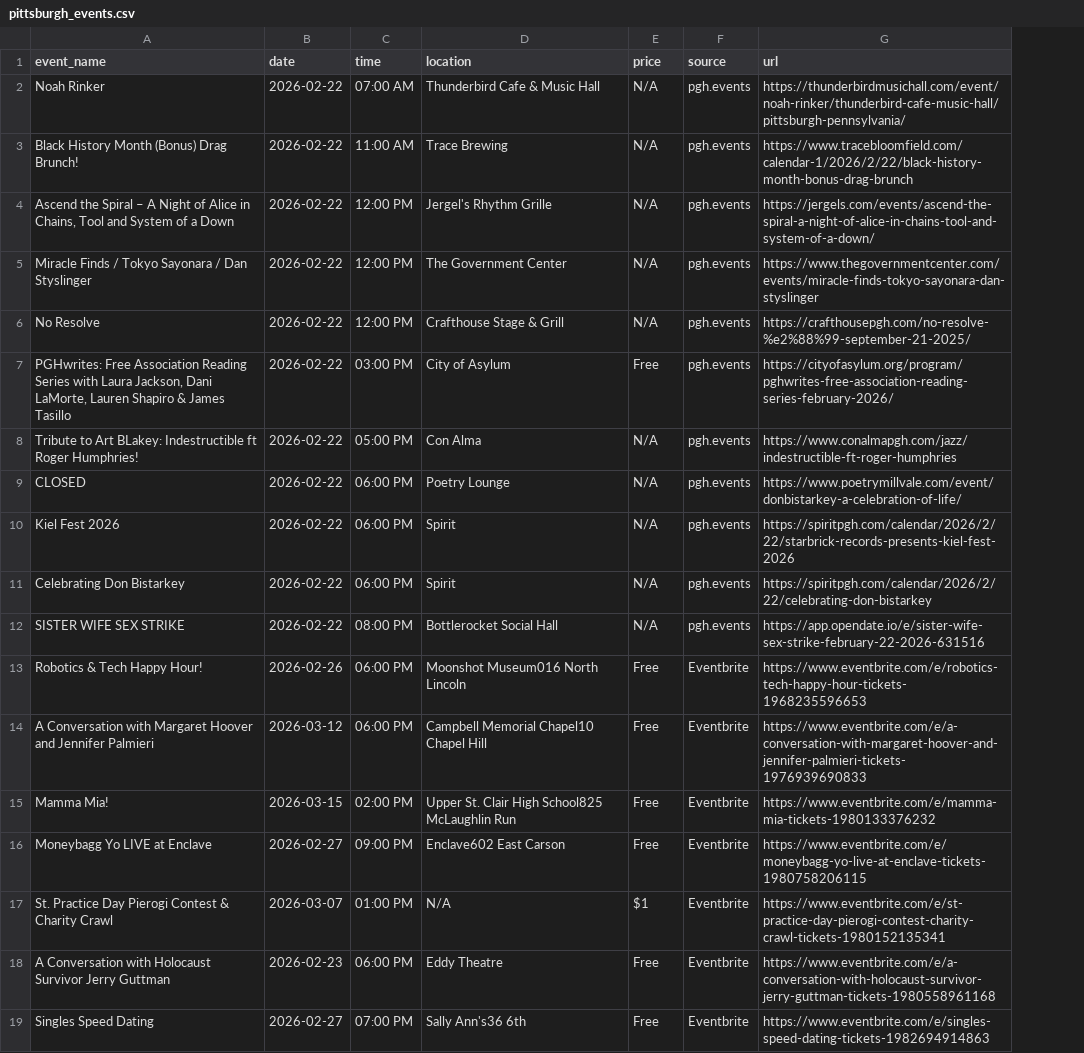
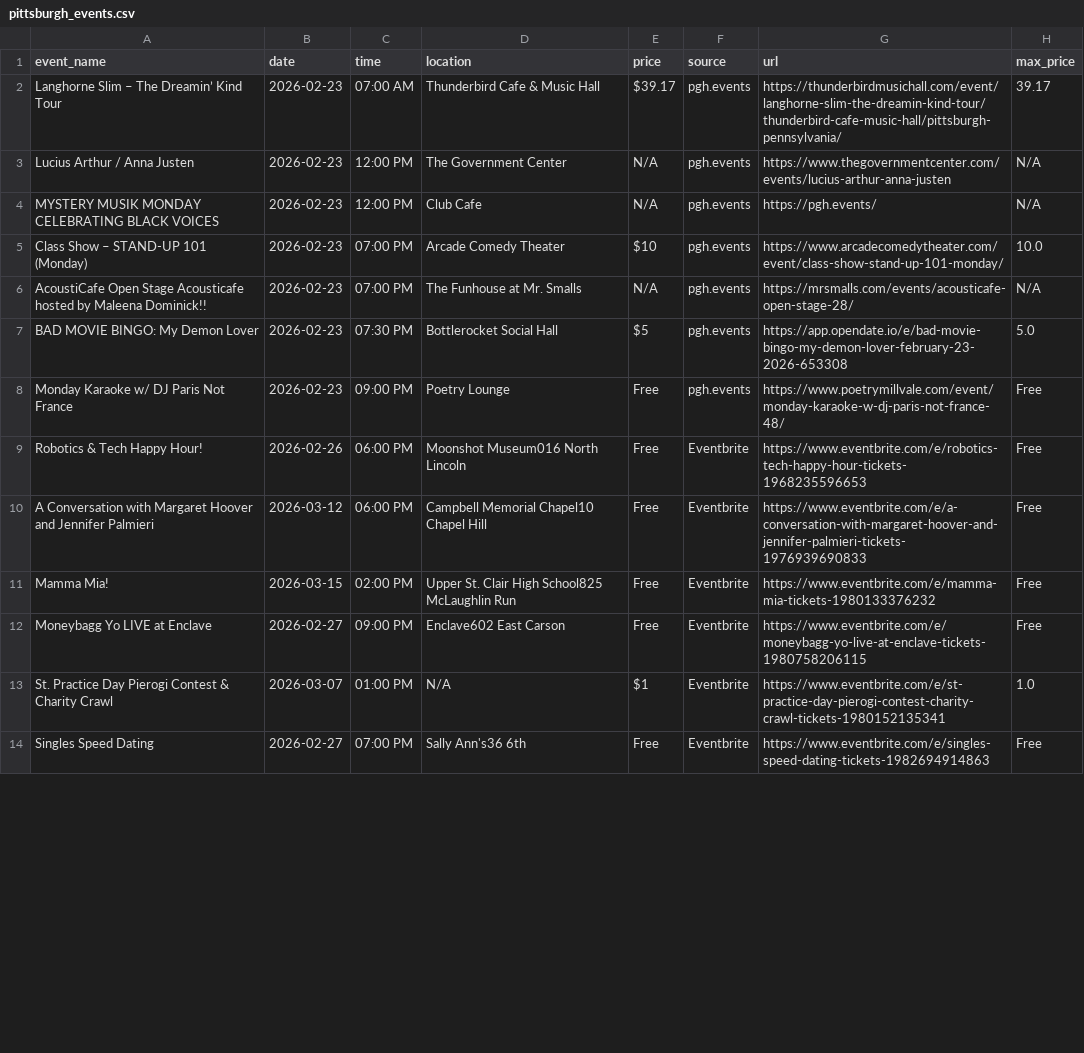
Before and after one commit to widjqoidj/95888-Final_Project-Lime_Team, a CSV file: data/pittsburgh_events.csv, drawn as a sheet; only a part is shown; removed rows and columns are numbered as before the commit, all else as after; the diff covers the shown part only; the diff names each change by its address in the sheet, - before the commit and + after, or states it on an @@ line.

```diff
--- a/data/pittsburgh_events.csv
+++ b/data/pittsburgh_events.csv
+column H (max_price), rows 2-4: 39.17 | N/A | N/A; row 6: N/A; rows 8-14: Free | Free | Free | Free | Free | 1.0 | Free
-A2 (event_name): Noah Rinker
+A2 (event_name): Langhorne Slim – The Dreamin’ Kind Tour
-B2 (date): 2026-02-22
+B2 (date): 2026-02-23
-E2 (price): N/A
+E2 (price): $39.17
-G2 (url): https://thunderbirdmusichall.com/event/noah-rinker/thunderbird-cafe-music-hall/pittsburgh-pennsylvania/
+G2 (url): https://thunderbirdmusichall.com/event/langhorne-slim-the-dreamin-kind-tour/thunderbird-cafe-music-hall/pittsburgh-pennsylvania/
-row 3: Black History Month (Bonus) Drag Brunch! | 2026-02-22 | 11:00 AM | Trace Brewing | N/A | pgh.events | https://www.tracebloomfield.com/calendar-1/2026/2/22/black-history-month-bonus-drag-brunch
-row 4: Ascend the Spiral – A Night of Alice in Chains, Tool and System of a Down | 2026-02-22 | 12:00 PM | Jergel's Rhythm Grille | N/A | pgh.events | https://jergels.com/events/ascend-the-spiral-a-night-of-alice-in-chains-tool-and-system-of-a-down/
-A3 (event_name): Miracle Finds / Tokyo Sayonara / Dan Styslinger
+A3 (event_name): Lucius Arthur / Anna Justen
-B3:B4 (date): 2026-02-22
+B3:B4 (date): 2026-02-23
-G3 (url): https://www.thegovernmentcenter.com/events/miracle-finds-tokyo-sayonara-dan-styslinger
+G3 (url): https://www.thegovernmentcenter.com/events/lucius-arthur-anna-justen
-A4 (event_name): No Resolve
+A4 (event_name): MYSTERY MUSIK MONDAY CELEBRATING BLACK VOICES
-D4 (location): Crafthouse Stage & Grill
+D4 (location): Club Cafe
-G4 (url): https://crafthousepgh.com/no-resolve-%e2%88%99-september-21-2025/
+G4 (url): https://pgh.events/
-row 7: PGHwrites: Free Association Reading Series with Laura Jackson, Dani LaMorte, Lauren Shapiro & James Tasillo | 2026-02-22 | 03:00 PM | City of Asylum | Free | pgh.events | https://cityofasylum.org/program/pghwrites-free-association-reading-series-february-2026/
+row 5: Class Show – STAND-UP 101 (Monday) | 2026-02-23 | 07:00 PM | Arcade Comedy Theater | $10 | pgh.events | https://www.arcadecomedytheater.com/event/class-show-stand-up-101-monday/ | 10.0
-A6 (event_name): Tribute to Art BLakey: Indestructible ft Roger Humphries!
+A6 (event_name): AcoustiCafe Open Stage Acousticafe hosted by Maleena Dominick!!
-B6 (date): 2026-02-22
+B6 (date): 2026-02-23
-C6 (time): 05:00 PM
+C6 (time): 07:00 PM
-D6 (location): Con Alma
+D6 (location): The Funhouse at Mr. Smalls
-G6 (url): https://www.conalmapgh.com/jazz/indestructible-ft-roger-humphries
+G6 (url): https://mrsmalls.com/events/acousticafe-open-stage-28/
+row 7: BAD MOVIE BINGO: My Demon Lover | 2026-02-23 | 07:30 PM | Bottlerocket Social Hall | $5 | pgh.events | https://app.opendate.io/e/bad-movie-bingo-my-demon-lover-february-23-2026-653308 | 5.0
-A8 (event_name): CLOSED
+A8 (event_name): Monday Karaoke w/ DJ Paris Not France
-B8 (date): 2026-02-22
+B8 (date): 2026-02-23
-C8 (time): 06:00 PM
+C8 (time): 09:00 PM
-E8 (price): N/A
+E8 (price): Free
-G8 (url): https://www.poetrymillvale.com/event/donbistarkey-a-celebration-of-life/
+G8 (url): https://www.poetrymillvale.com/event/monday-karaoke-w-dj-paris-not-france-48/
-row 10: Kiel Fest 2026 | 2026-02-22 | 06:00 PM | Spirit | N/A | pgh.events | https://spiritpgh.com/calendar/2026/2/22/starbrick-records-presents-kiel-fest-2026
-row 11: Celebrating Don Bistarkey | 2026-02-22 | 06:00 PM | Spirit | N/A | pgh.events | https://spiritpgh.com/calendar/2026/2/22/celebrating-don-bistarkey
-row 12: SISTER WIFE SEX STRIKE | 2026-02-22 | 08:00 PM | Bottlerocket Social Hall | N/A | pgh.events | https://app.opendate.io/e/sister-wife-sex-strike-february-22-2026-631516
-row 18: A Conversation with Holocaust Survivor Jerry Guttman | 2026-02-23 | 06:00 PM | Eddy Theatre | Free | Eventbrite | https://www.eventbrite.com/e/a-conversation-with-holocaust-survivor-jerry-guttman-tickets-1980558961168
```
Also changed, not shown: 5 added rows, 4 removed rows, 11 moved rows and 11 edited cells elsewhere in this file, 5 other files.
